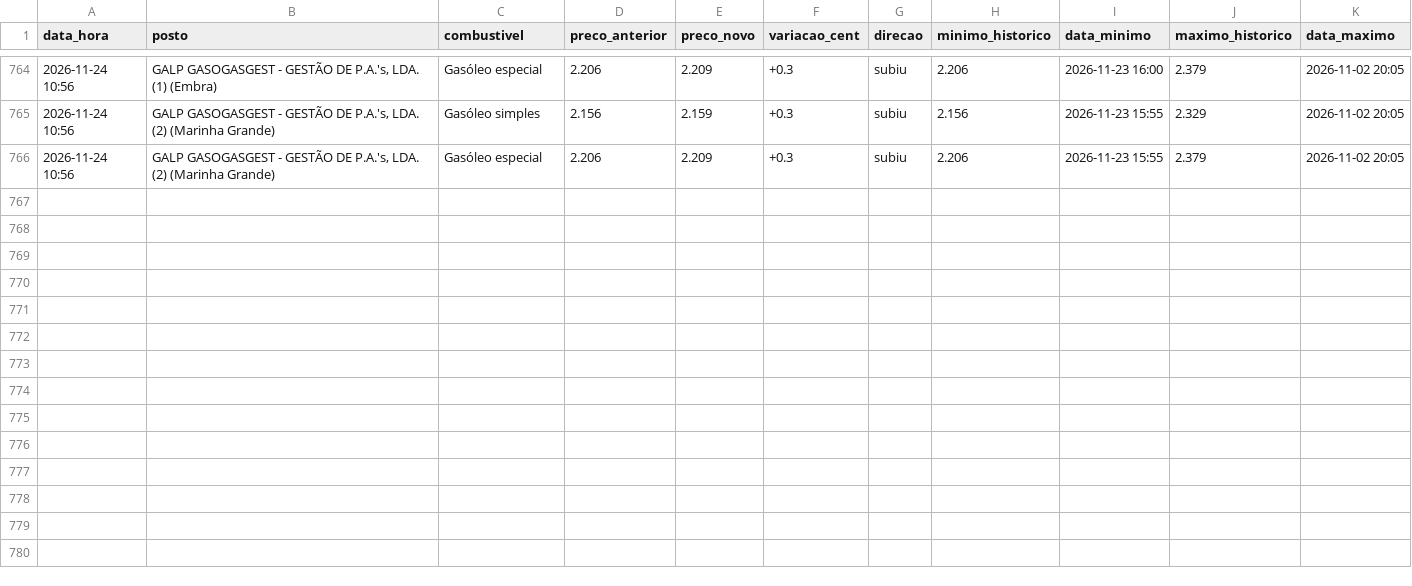
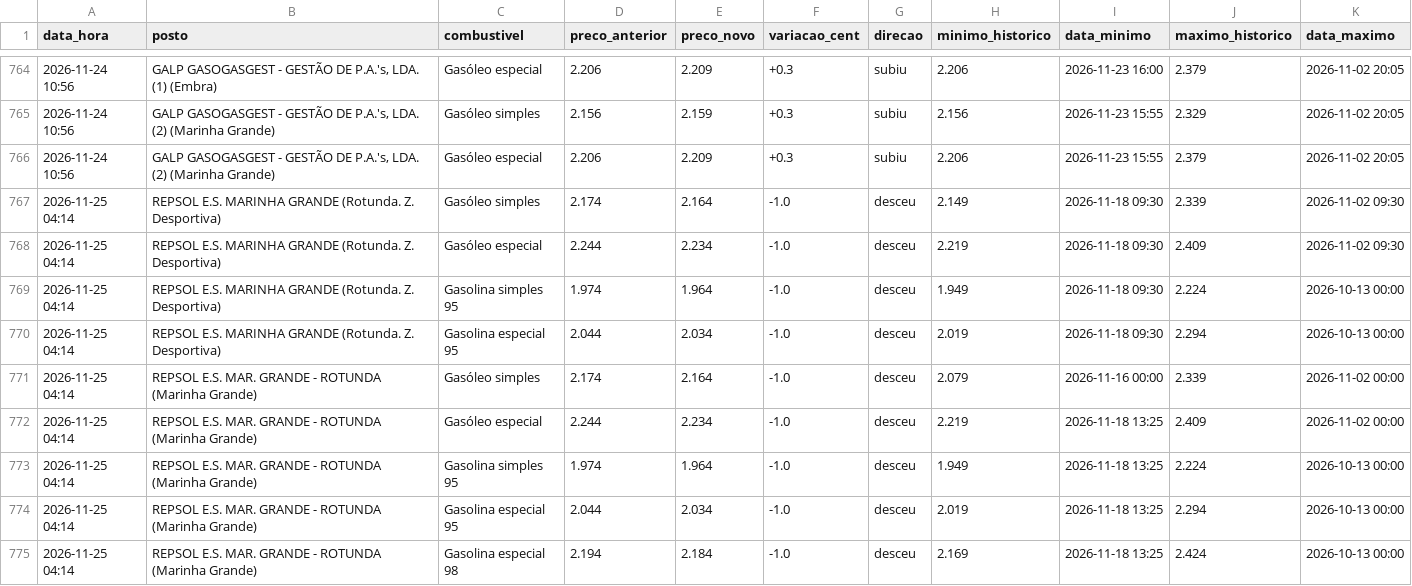
Before and after one commit to rodrigoosv/combustiveis-, a CSV file: historico.csv, drawn as a sheet; only a part is shown, gaps mark what is left out; the diff names each change by its address in the sheet, - before the commit and + after, or states it on an @@ line.

```diff
--- a/historico.csv
+++ b/historico.csv
+row 767: 2026-11-25 04:14 | REPSOL E.S. MARINHA GRANDE (Rotunda. Z. Desportiva) | Gasóleo simples | 2.174 | 2.164 | -1.0 | desceu | 2.149 | 2026-11-18 09:30 | 2.339 | 2026-11-02 09:30
+row 768: 2026-11-25 04:14 | REPSOL E.S. MARINHA GRANDE (Rotunda. Z. Desportiva) | Gasóleo especial | 2.244 | 2.234 | -1.0 | desceu | 2.219 | 2026-11-18 09:30 | 2.409 | 2026-11-02 09:30
+row 769: 2026-11-25 04:14 | REPSOL E.S. MARINHA GRANDE (Rotunda. Z. Desportiva) | Gasolina simples 95 | 1.974 | 1.964 | -1.0 | desceu | 1.949 | 2026-11-18 09:30 | 2.224 | 2026-10-13 00:00
+row 770: 2026-11-25 04:14 | REPSOL E.S. MARINHA GRANDE (Rotunda. Z. Desportiva) | Gasolina especial 95 | 2.044 | 2.034 | -1.0 | desceu | 2.019 | 2026-11-18 09:30 | 2.294 | 2026-10-13 00:00
+row 771: 2026-11-25 04:14 | REPSOL E.S. MAR. GRANDE - ROTUNDA (Marinha Grande) | Gasóleo simples | 2.174 | 2.164 | -1.0 | desceu | 2.079 | 2026-11-16 00:00 | 2.339 | 2026-11-02 00:00
+row 772: 2026-11-25 04:14 | REPSOL E.S. MAR. GRANDE - ROTUNDA (Marinha Grande) | Gasóleo especial | 2.244 | 2.234 | -1.0 | desceu | 2.219 | 2026-11-18 13:25 | 2.409 | 2026-11-02 00:00
+row 773: 2026-11-25 04:14 | REPSOL E.S. MAR. GRANDE - ROTUNDA (Marinha Grande) | Gasolina simples 95 | 1.974 | 1.964 | -1.0 | desceu | 1.949 | 2026-11-18 13:25 | 2.224 | 2026-10-13 00:00
+row 774: 2026-11-25 04:14 | REPSOL E.S. MAR. GRANDE - ROTUNDA (Marinha Grande) | Gasolina especial 95 | 2.044 | 2.034 | -1.0 | desceu | 2.019 | 2026-11-18 13:25 | 2.294 | 2026-10-13 00:00
+row 775: 2026-11-25 04:14 | REPSOL E.S. MAR. GRANDE - ROTUNDA (Marinha Grande) | Gasolina especial 98 | 2.194 | 2.184 | -1.0 | desceu | 2.169 | 2026-11-18 13:25 | 2.424 | 2026-10-13 00:00
```
Also changed, not shown: 4 other files.
